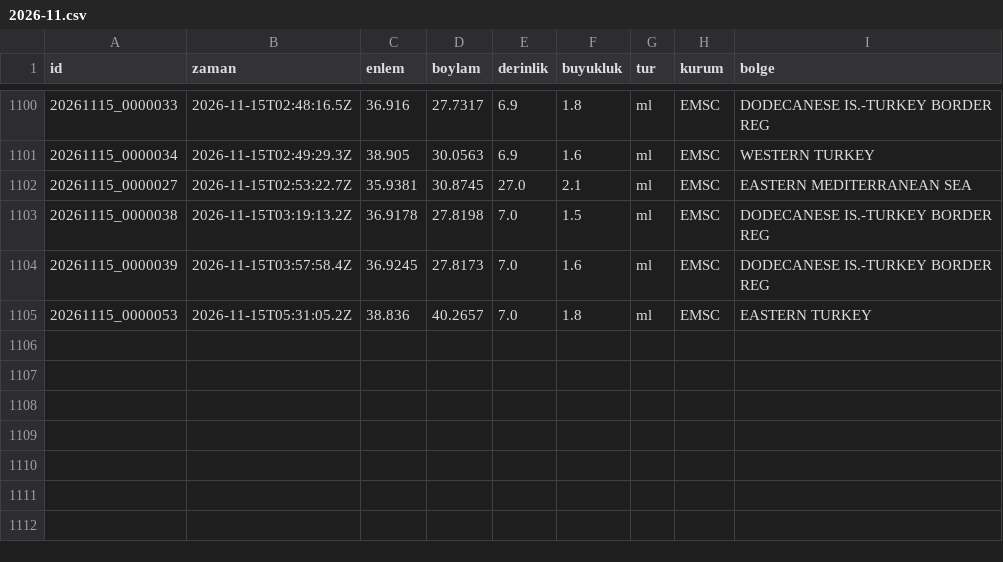
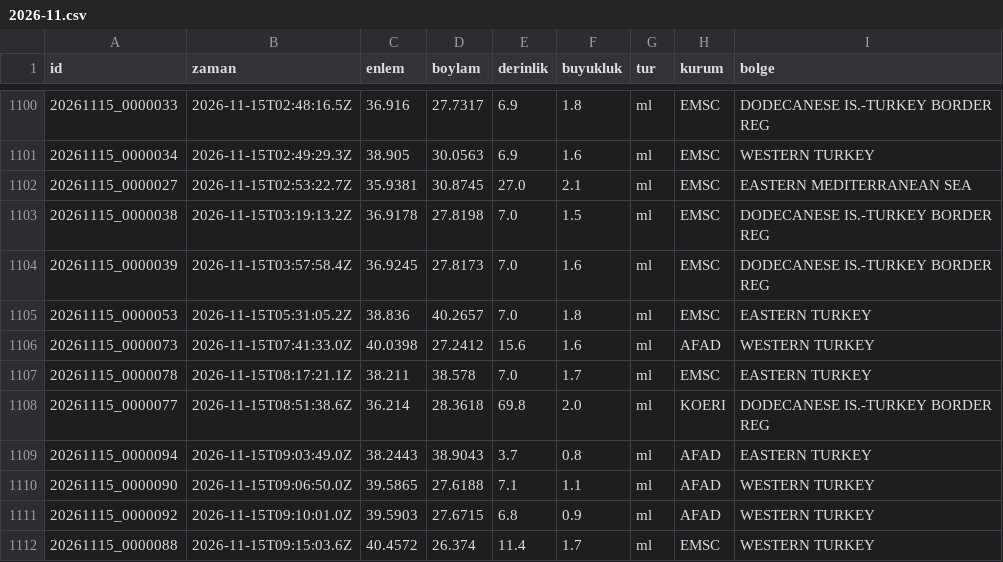
Before and after one commit to birtohum/turkiye-sallandi, a CSV file: veri/emsc/2026-11.csv, drawn as a sheet; only a part is shown, gaps mark what is left out; the diff names each change by its address in the sheet, - before the commit and + after, or states it on an @@ line.

```diff
--- a/veri/emsc/2026-11.csv
+++ b/veri/emsc/2026-11.csv
+row 1106: 20261115_0000073 | 2026-11-15T07:41:33.0Z | 40.0398 | 27.2412 | 15.6 | 1.6 | ml | AFAD | WESTERN TURKEY
+row 1107: 20261115_0000078 | 2026-11-15T08:17:21.1Z | 38.211 | 38.578 | 7.0 | 1.7 | ml | EMSC | EASTERN TURKEY
+row 1108: 20261115_0000077 | 2026-11-15T08:51:38.6Z | 36.214 | 28.3618 | 69.8 | 2.0 | ml | KOERI | DODECANESE IS.-TURKEY BORDER REG
+row 1109: 20261115_0000094 | 2026-11-15T09:03:49.0Z | 38.2443 | 38.9043 | 3.7 | 0.8 | ml | AFAD | EASTERN TURKEY
+row 1110: 20261115_0000090 | 2026-11-15T09:06:50.0Z | 39.5865 | 27.6188 | 7.1 | 1.1 | ml | AFAD | WESTERN TURKEY
+row 1111: 20261115_0000092 | 2026-11-15T09:10:01.0Z | 39.5903 | 27.6715 | 6.8 | 0.9 | ml | AFAD | WESTERN TURKEY
+row 1112: 20261115_0000088 | 2026-11-15T09:15:03.6Z | 40.4572 | 26.374 | 11.4 | 1.7 | ml | EMSC | WESTERN TURKEY
```
Also changed, not shown: 3 other files.
